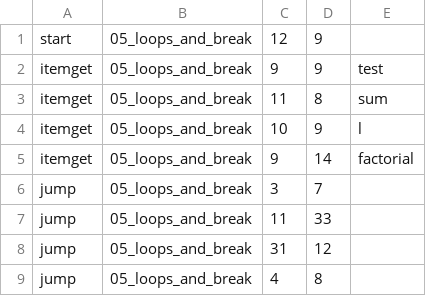
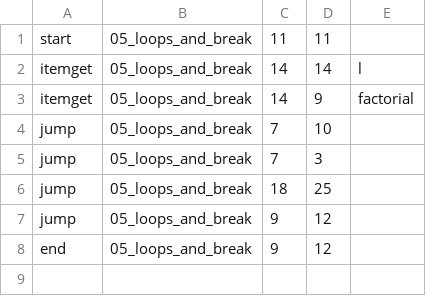
Before and after one commit to gakkungithub/rpg-aquatan-C, a CSV file: rpg-aquatan/foot_print.csv, drawn as a sheet.

```diff
--- a/rpg-aquatan/foot_print.csv
+++ b/rpg-aquatan/foot_print.csv
@@ -1,9 +1,8 @@
-start,05_loops_and_break,12, 9
-itemget, 05_loops_and_break,9, 9,test
-itemget, 05_loops_and_break,11, 8,sum
-itemget, 05_loops_and_break,10, 9,l
-itemget, 05_loops_and_break,9, 14,factorial
-jump, 05_loops_and_break,3, 7
-jump, 05_loops_and_break,11, 33
-jump, 05_loops_and_break,31, 12
-jump, 05_loops_and_break,4, 8
+start,05_loops_and_break,11, 11
+itemget, 05_loops_and_break,14, 14,l
+itemget, 05_loops_and_break,14, 9,factorial
+jump, 05_loops_and_break,7, 10
+jump, 05_loops_and_break,7, 3
+jump, 05_loops_and_break,18, 25
+jump, 05_loops_and_break,9, 12
+end, 05_loops_and_break,9, 12
```
Also changed, not shown: 2 other files.
